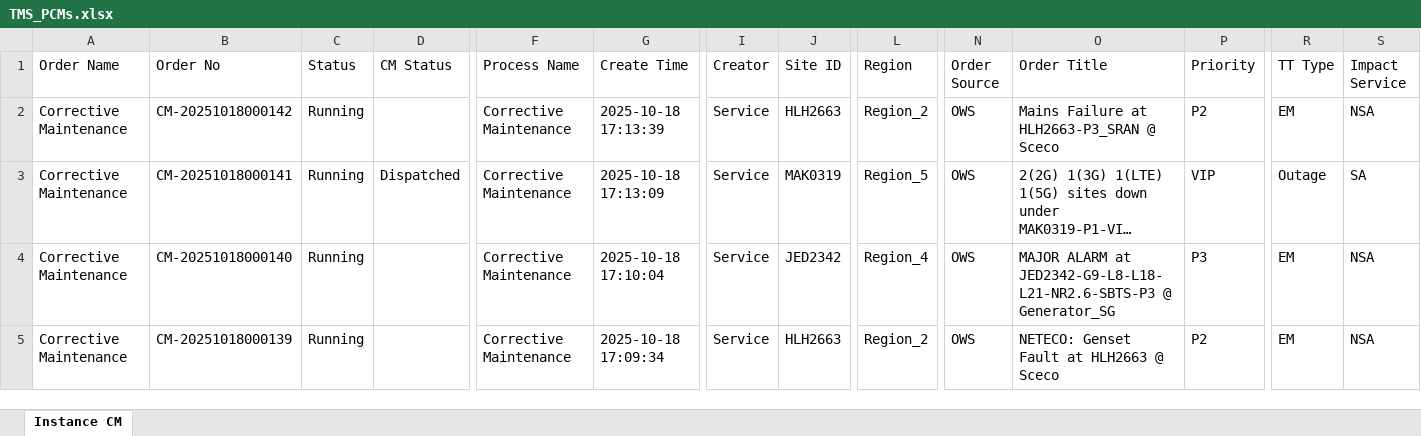
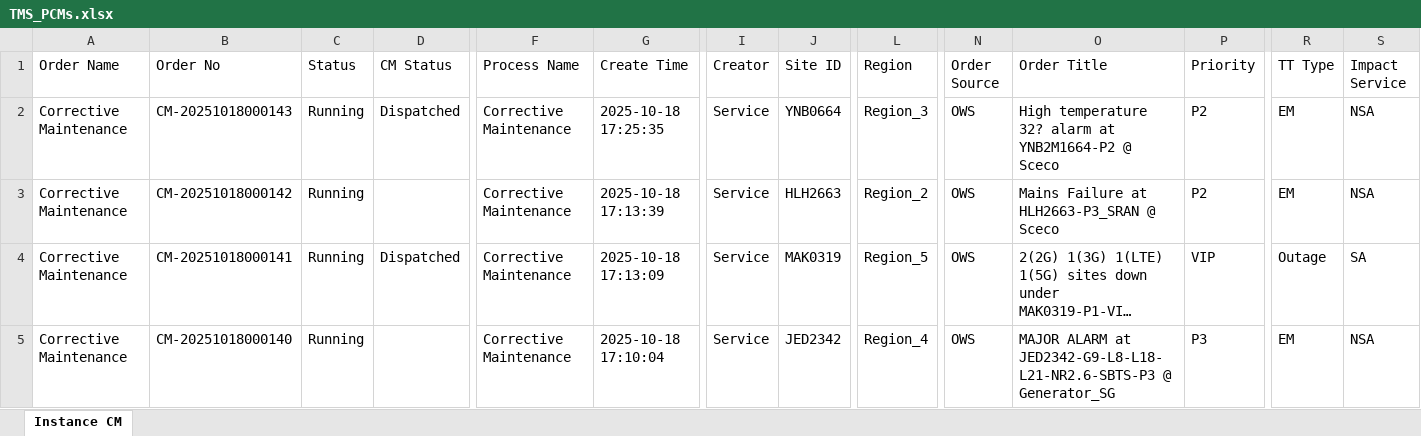
Before and after one commit to decosaro/shabakkat, an Excel workbook: TMS_PCMs.xlsx, sheet Instance CM, drawn as a sheet; only a part is shown, gaps mark what is left out; the shorter side is filled out with more unchanged rows; long unchanged cells end in …; values as stored, in another font and other column widths than the file's, no borders; rows hold the shown columns only; the diff names each change by its address in the sheet, - before the commit and + after, or states it on an @@ line.

Commit message:
Updated TMS_PCMs.xlsx from OneDrive via Power Automate

```diff
--- a/TMS_PCMs.xlsx (sheet Instance CM)
+++ b/TMS_PCMs.xlsx (sheet Instance CM)
+row 2: Corrective Maintenance | CM-20251018000143 | Running | Dispatched | Corrective Maintenance | 2025-10-18 17:25:35 | Service | YNB0664 | Region_3 | OWS | High temperature 32? alarm at YNB2M1664-P2 @ Sceco | P2 | EM | NSA
```
